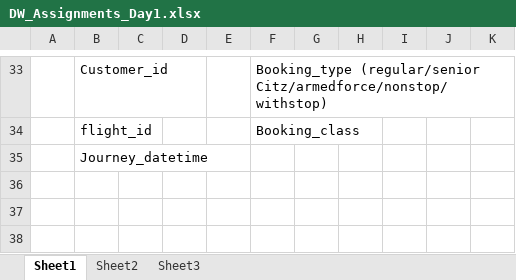
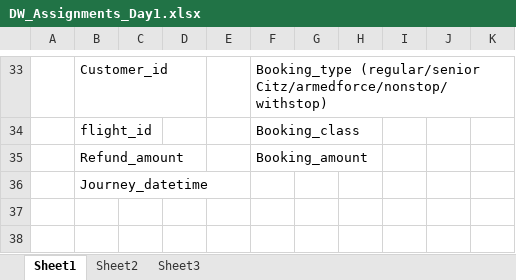
Before and after one commit to sayanik-atgeir/TRAINING, an Excel workbook: ETL+DW/DW_Assignments_Day1.xlsx, sheet Sheet1, drawn as a sheet; only a part is shown, gaps mark what is left out; values as stored, in another font and other column widths than the file's, no borders; removed rows and columns are numbered as before the commit, all else as after; the diff names each change by its address in the sheet, - before the commit and + after, or states it on an @@ line.

Commit message:
dw dim and fact table creation

```diff
--- a/ETL+DW/DW_Assignments_Day1.xlsx (sheet Sheet1)
+++ b/ETL+DW/DW_Assignments_Day1.xlsx (sheet Sheet1)
+row 35:  | Refund_amount |  |  |  | Booking_amount
-row 36: (empty)
```
